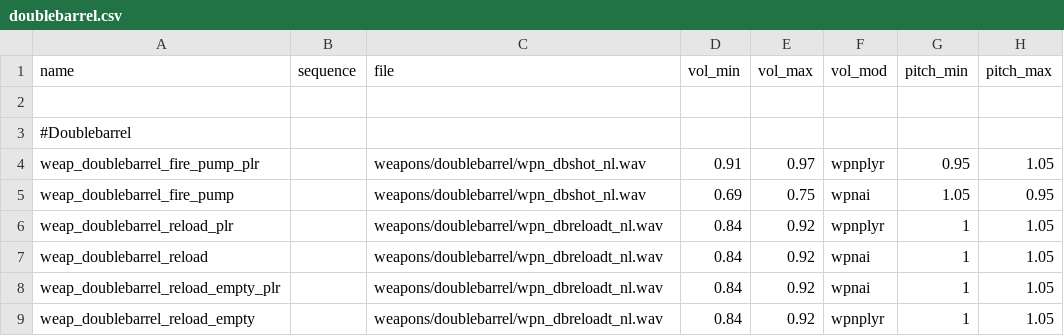
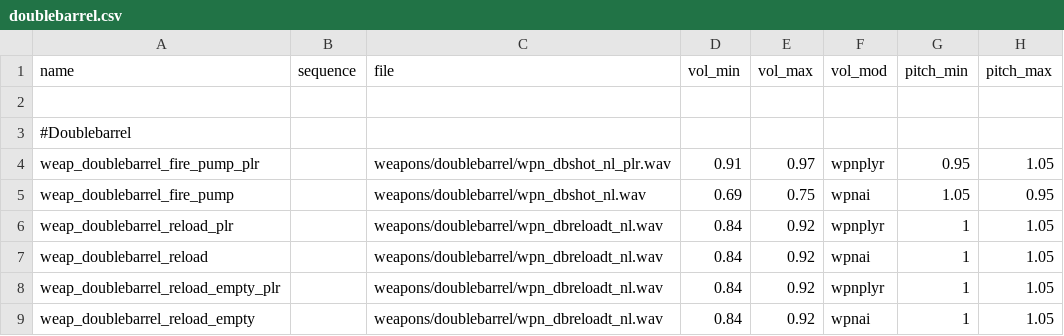
Before and after one commit to nl-squad/nl-cod2-zom-iwds, a CSV file: iwds/zz.iwd/all/soundaliases/doublebarrel.csv, drawn as a sheet; only a part is shown; the diff names each change by its address in the sheet, - before the commit and + after, or states it on an @@ line.

Commit message:
updated db sound fire

```diff
--- a/iwds/zz.iwd/all/soundaliases/doublebarrel.csv
+++ b/iwds/zz.iwd/all/soundaliases/doublebarrel.csv
-C4 (file): weapons/doublebarrel/wpn_dbshot_nl.wav
+C4 (file): weapons/doublebarrel/wpn_dbshot_nl_plr.wav
-F8 (vol_mod): wpnai
+F8 (vol_mod): wpnplyr
-F9 (vol_mod): wpnplyr
+F9 (vol_mod): wpnai
```
